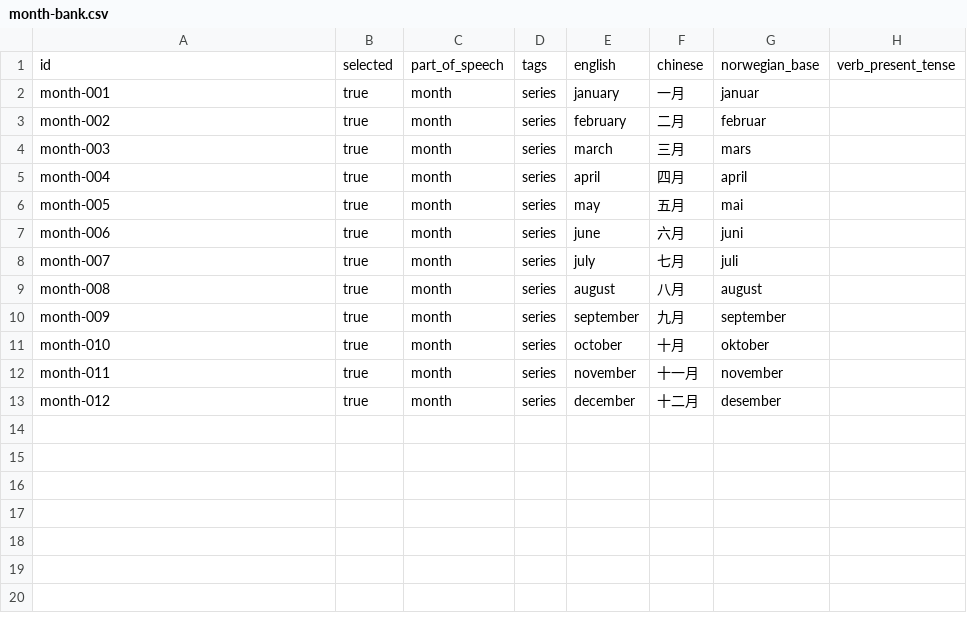
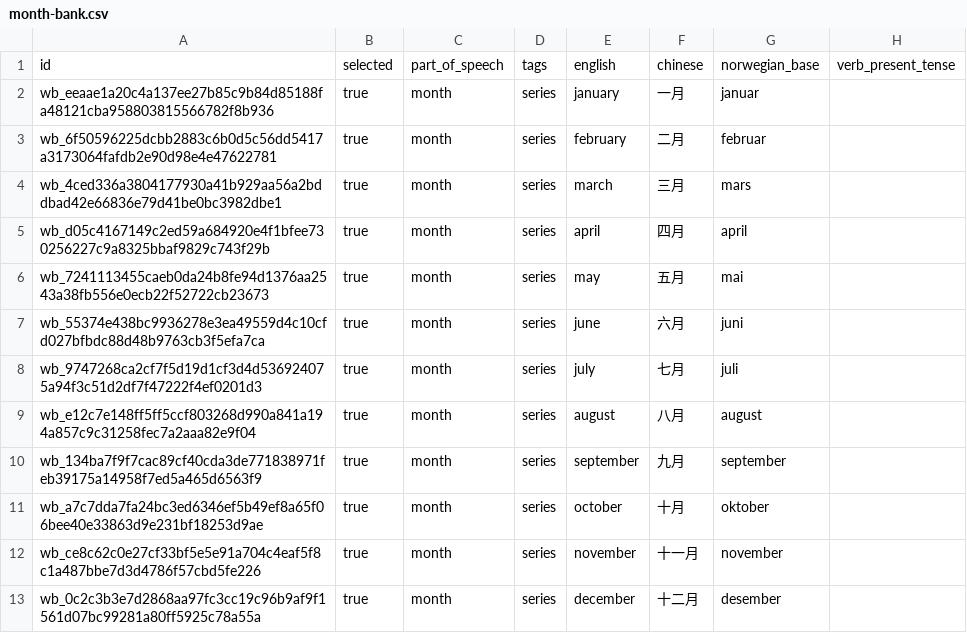
Before and after one commit to huzzleonliu/norwegian-word-practice, a CSV file: data/series-word-bank/month-bank.csv, drawn as a sheet; only a part is shown; the diff names each change by its address in the sheet, - before the commit and + after, or states it on an @@ line.

```diff
--- a/data/series-word-bank/month-bank.csv
+++ b/data/series-word-bank/month-bank.csv
-A2: month-001
+A2: wb_eeaae1a20c4a137ee27b85c9b84d85188fa48121cba958803815566782f8b936
-A3: month-002
+A3: wb_6f50596225dcbb2883c6b0d5c56dd5417a3173064fafdb2e90d98e4e47622781
-A4: month-003
+A4: wb_4ced336a3804177930a41b929aa56a2bddbad42e66836e79d41be0bc3982dbe1
-A5: month-004
+A5: wb_d05c4167149c2ed59a684920e4f1bfee730256227c9a8325bbaf9829c743f29b
-A6: month-005
+A6: wb_7241113455caeb0da24b8fe94d1376aa2543a38fb556e0ecb22f52722cb23673
-A7: month-006
+A7: wb_55374e438bc9936278e3ea49559d4c10cfd027bfbdc88d48b9763cb3f5efa7ca
-A8: month-007
+A8: wb_9747268ca2cf7f5d19d1cf3d4d536924075a94f3c51d2df7f47222f4ef0201d3
-A9: month-008
+A9: wb_e12c7e148ff5ff5ccf803268d990a841a194a857c9c31258fec7a2aaa82e9f04
-A10: month-009
+A10: wb_134ba7f9f7cac89cf40cda3de771838971feb39175a14958f7ed5a465d6563f9
-A11: month-010
+A11: wb_a7c7dda7fa24bc3ed6346ef5b49ef8a65f06bee40e33863d9e231bf18253d9ae
-A12: month-011
+A12: wb_ce8c62c0e27cf33bf5e5e91a704c4eaf5f8c1a487bbe7d3d4786f57cbd5fe226
-A13: month-012
+A13: wb_0c2c3b3e7d2868aa97fc3cc19c96b9af9f1561d07bc99281a80ff5925c78a55a
```
Also changed, not shown: data/series-word-bank/interrogative-bank.csv, data/series-word-bank/number-bank.csv, 12 other files.
